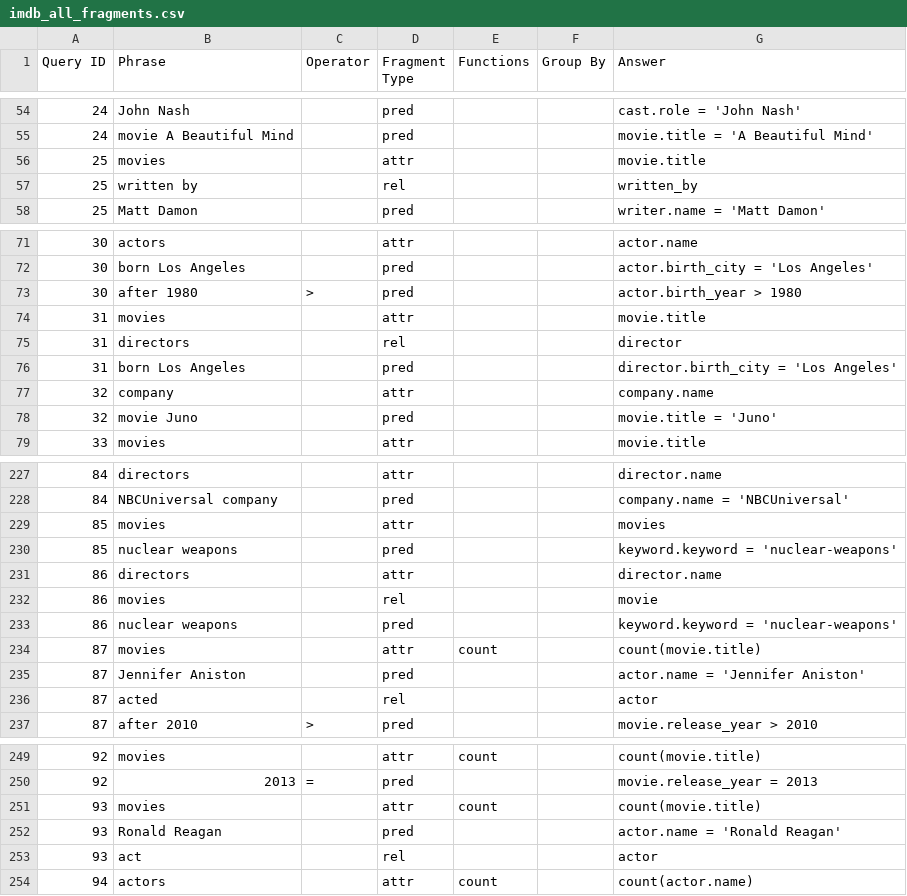
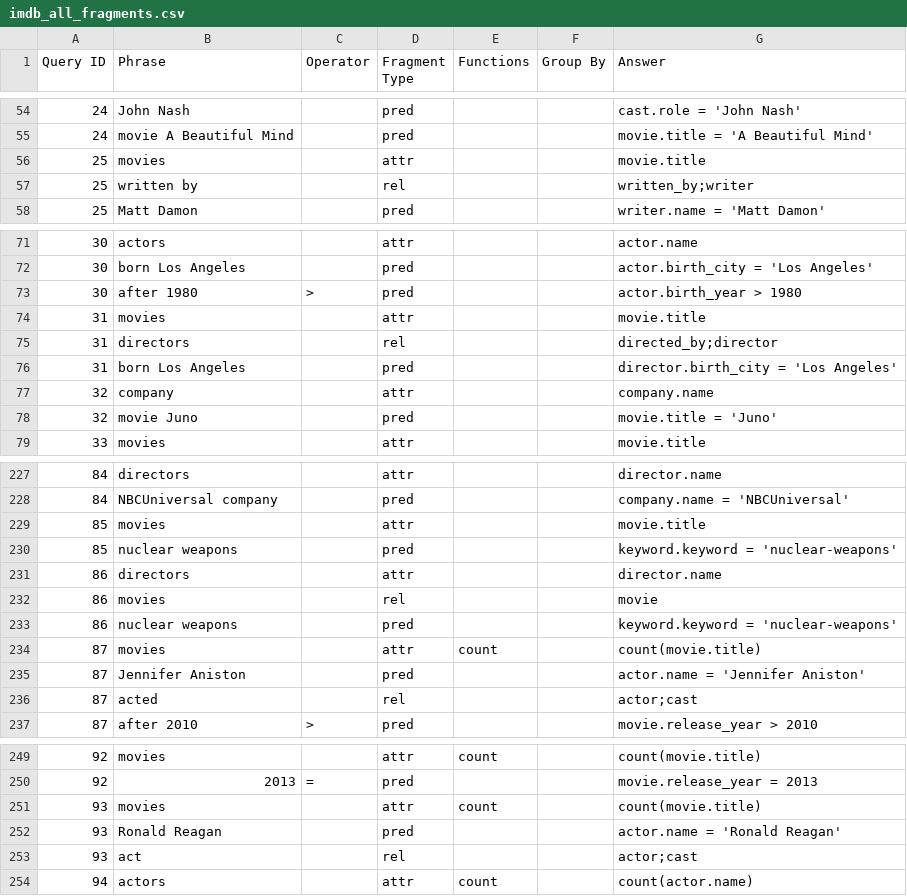
Before and after one commit to umich-dbgroup/templar, a CSV file: data/imdb/imdb_all_fragments.csv, drawn as a sheet; only a part is shown, gaps mark what is left out; the diff covers the shown part only.

```diff
--- a/data/imdb/imdb_all_fragments.csv
+++ b/data/imdb/imdb_all_fragments.csv
@@ -56,3 +56,3 @@
 25,movies,,attr,,,movie.title
-25,written by,,rel,,,written_by
+25,written by,,rel,,,written_by;writer
 25,Matt Damon,,pred,,,writer.name = 'Matt Damon'
@@ -74,3 +74,3 @@
 31,movies,,attr,,,movie.title
-31,directors,,rel,,,director
+31,directors,,rel,,,directed_by;director
 31,born Los Angeles,,pred,,,director.birth_city = 'Los Angeles'
@@ -228,3 +228,3 @@
 84,NBCUniversal company,,pred,,,company.name = 'NBCUniversal'
-85,movies,,attr,,,movies
+85,movies,,attr,,,movie.title
 85,nuclear weapons,,pred,,,keyword.keyword = 'nuclear-weapons'
@@ -235,3 +235,3 @@
 87,Jennifer Aniston,,pred,,,actor.name = 'Jennifer Aniston'
-87,acted,,rel,,,actor
+87,acted,,rel,,,actor;cast
 87,after 2010,>,pred,,,movie.release_year > 2010
@@ -252,3 +252,3 @@
 93,Ronald Reagan,,pred,,,actor.name = 'Ronald Reagan'
-93,act,,rel,,,actor
+93,act,,rel,,,actor;cast
 94,actors,,attr,count,,count(actor.name)
```
Also changed, not shown: 13 edited cells elsewhere in this file, 1 other file.
